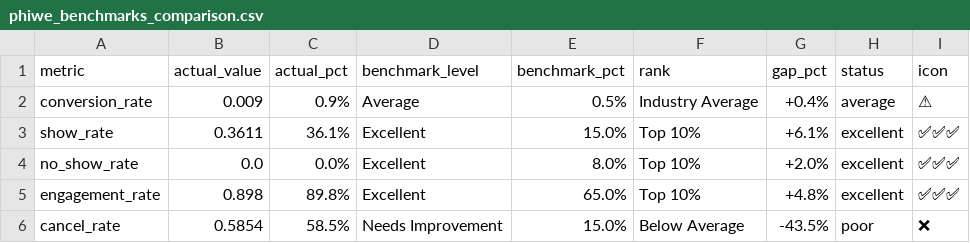
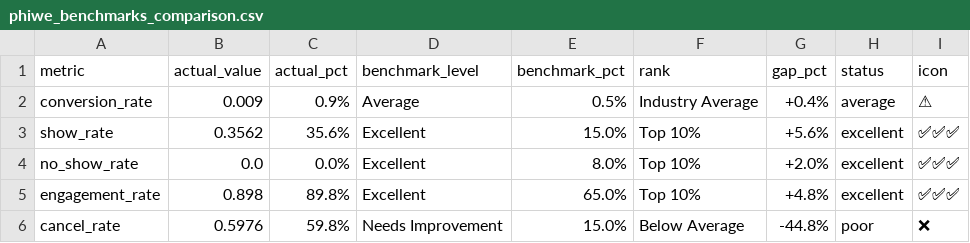
Before and after one commit to thamsanqakekana-tech/stretchlab-dashboard, a CSV file: dashboard/public/data/phiwe_benchmarks_comparison.csv, drawn as a sheet; the diff names each change by its address in the sheet, - before the commit and + after, or states it on an @@ line.

```diff
--- a/dashboard/public/data/phiwe_benchmarks_comparison.csv
+++ b/dashboard/public/data/phiwe_benchmarks_comparison.csv
-B3 (actual_value): 0.3611
+B3 (actual_value): 0.3562
-C3 (actual_pct): 36.1%
+C3 (actual_pct): 35.6%
-G3 (gap_pct): +6.1%
+G3 (gap_pct): +5.6%
-B6 (actual_value): 0.5854
+B6 (actual_value): 0.5976
-C6 (actual_pct): 58.5%
+C6 (actual_pct): 59.8%
-G6 (gap_pct): -43.5%
+G6 (gap_pct): -44.8%
```
Also changed, not shown: dashboard/public/data/phiwe_booking_window_analysis.csv, dashboard/public/data/phiwe_bookings.csv, 10 other files.
